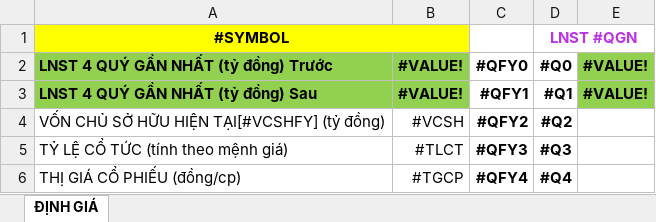
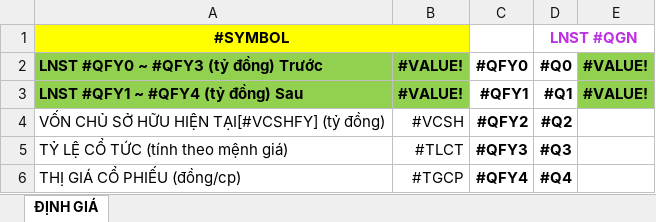
Before and after one commit to TienPD3/tienpd3.github.io, an Excel workbook: website/file/template.xlsx, sheet ĐỊNH GIÁ, drawn as a sheet; only a part is shown; values as stored, in another font and other column widths than the file's, no borders; conditional formats not drawn; the diff names each change by its address in the sheet, - before the commit and + after, or states it on an @@ line.

```diff
--- a/website/file/template.xlsx (sheet ĐỊNH GIÁ)
+++ b/website/file/template.xlsx (sheet ĐỊNH GIÁ)
-A2: LNST 4 QUÝ GẦN NHẤT (tỷ đồng) Trước
+A2: LNST #QFY0 ~ #QFY3 (tỷ đồng) Trước
-A3: LNST 4 QUÝ GẦN NHẤT (tỷ đồng) Sau
+A3: LNST #QFY1 ~ #QFY4 (tỷ đồng) Sau
```
Also changed, not shown: 1 other file.
